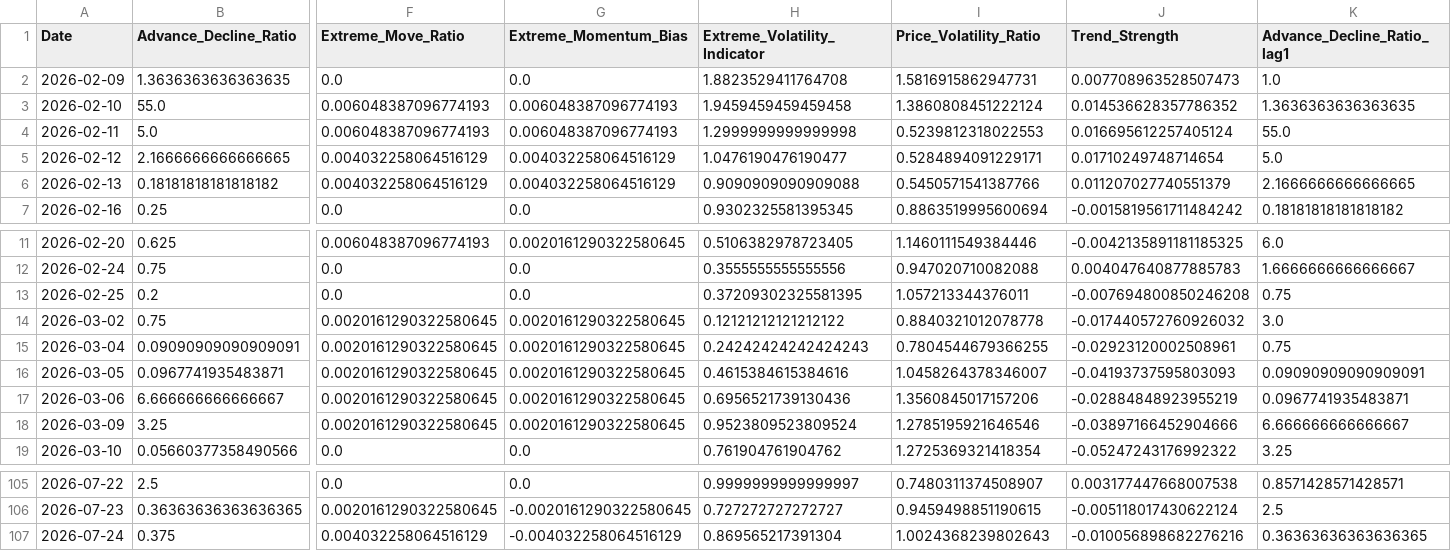
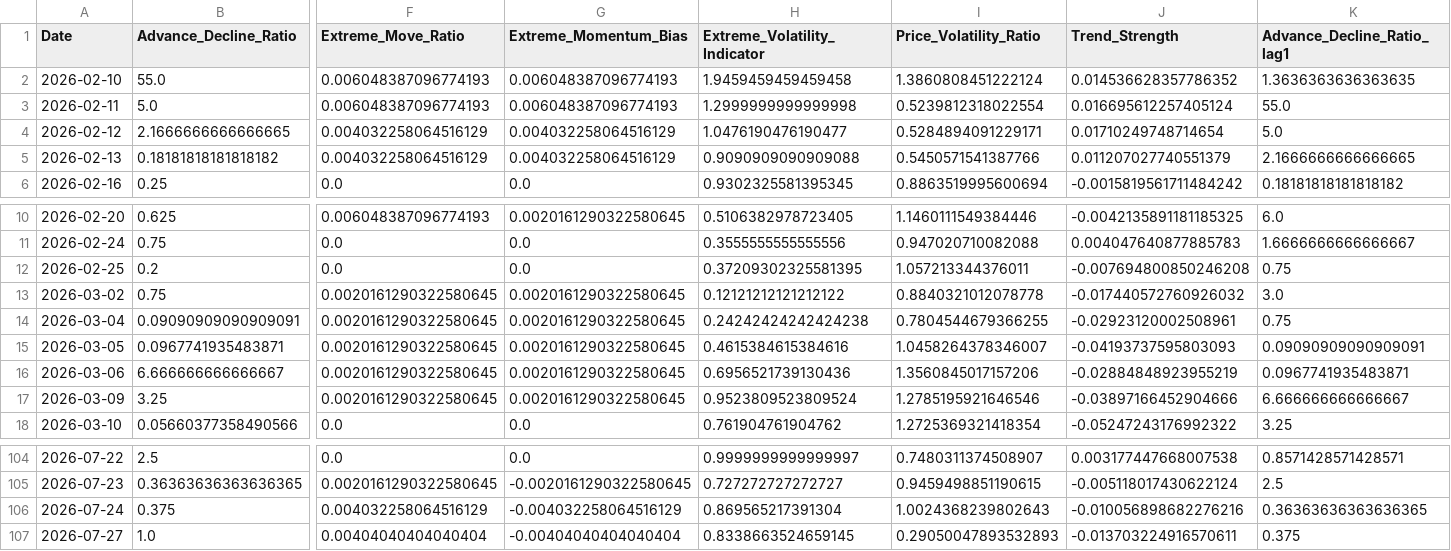
Before and after one commit to upendra-18/Multi-Regime-Market-State-Detection---Adaptive-Capital-Allocation-System, a CSV file: data/features.csv, drawn as a sheet; only a part is shown, gaps mark what is left out; removed rows and columns are numbered as before the commit, all else as after; rows hold the shown columns only; the diff names each change by its address in the sheet, - before the commit and + after, or states it on an @@ line.

```diff
--- a/data/features.csv
+++ b/data/features.csv
-row 2: 2026-02-09 | 1.3636363636363635 | 0.0 | 0.0 | 1.8823529411764708 | 1.5816915862947731 | 0.007708963528507473 | 1.0
-I3 (Price_Volatility_Ratio): 0.5239812318022553
+I3 (Price_Volatility_Ratio): 0.5239812318022554
-H14 (Extreme_Volatility_Indicator): 0.24242424242424243
+H14 (Extreme_Volatility_Indicator): 0.24242424242424238
+row 107: 2026-07-27 | 1.0 | 0.00404040404040404 | -0.00404040404040404 | 0.8338663524659145 | 0.29050047893532893 | -0.013703224916570611 | 0.375
```
Also changed, not shown: data/daily_summary.csv, 1 other file.
